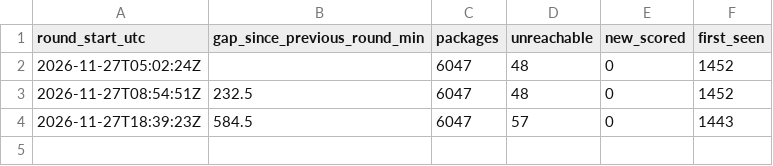
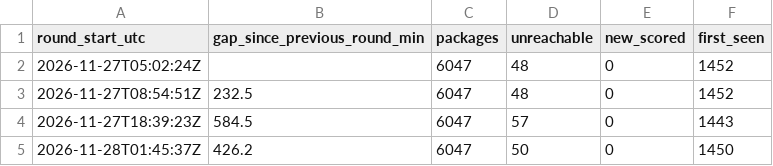
Before and after one commit to percymongwe25/trustdrift-monitor, a CSV file: live_rounds.csv, drawn as a sheet; the diff names each change by its address in the sheet, - before the commit and + after, or states it on an @@ line.

Commit message:
monitor data 2026-11-28T02:06Z

```diff
--- a/live_rounds.csv
+++ b/live_rounds.csv
+row 5: 2026-11-28T01:45:37Z | 426.2 | 6047 | 50 | 0 | 1450
```
Also changed, not shown: 2 other files.
